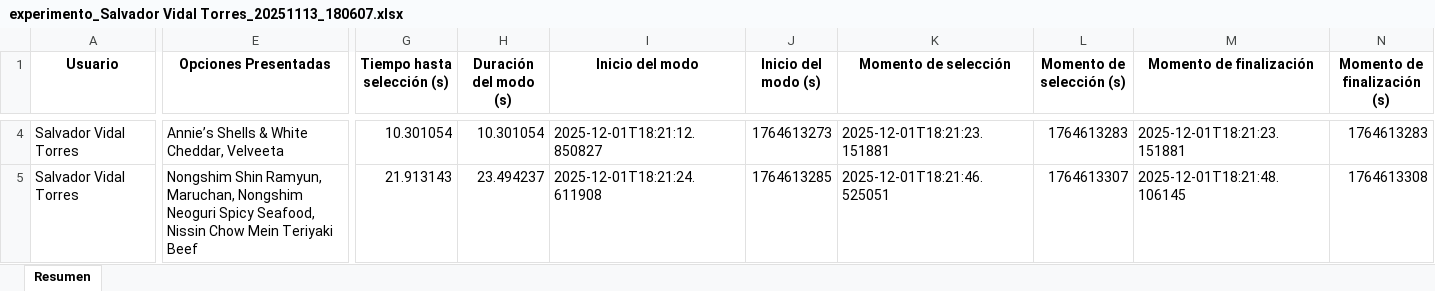
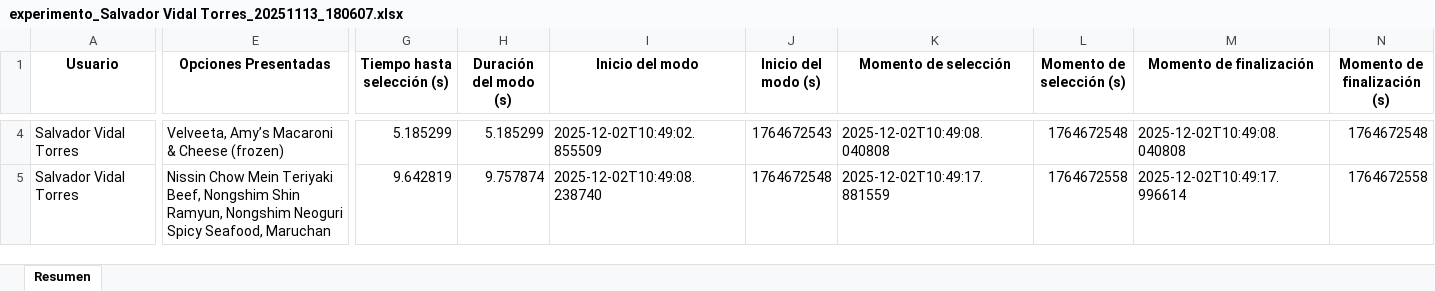
Before and after one commit to SChavavt/app_Estancia, an Excel workbook: data_participantes/Salvador Vidal Torres_20251113_180607/experimento_Salvador Vidal Torres_20251113_180607.xlsx, sheet Resumen, drawn as a sheet; only a part is shown, gaps mark what is left out; values as stored, in another font and other column widths than the file's, no borders; the diff covers the shown part only; the diff names each change by its address in the sheet, - before the commit and + after, or states it on an @@ line.

Commit message:
Update experiment data

```diff
--- a/data_participantes/Salvador Vidal Torres_20251113_180607/experimento_Salvador Vidal Torres_20251113_180607.xlsx (sheet Resumen)
+++ b/data_participantes/Salvador Vidal Torres_20251113_180607/experimento_Salvador Vidal Torres_20251113_180607.xlsx (sheet Resumen)
-E4 (Opciones Presentadas): Annie’s Shells & White Cheddar, Velveeta
+E4 (Opciones Presentadas): Velveeta, Amy’s Macaroni & Cheese (frozen)
-G4 (Tiempo hasta selección (s)): 10.301054
+G4 (Tiempo hasta selección (s)): 5.185299
-H4 (Duración del modo (s)): 10.301054
+H4 (Duración del modo (s)): 5.185299
-I4 (Inicio del modo): 2025-12-01T18:21:12.850827
+I4 (Inicio del modo): 2025-12-02T10:49:02.855509
-J4 (Inicio del modo (s)): 1764613273
+J4 (Inicio del modo (s)): 1764672543
-K4 (Momento de selección): 2025-12-01T18:21:23.151881
+K4 (Momento de selección): 2025-12-02T10:49:08.040808
-L4 (Momento de selección (s)): 1764613283
+L4 (Momento de selección (s)): 1764672548
-M4 (Momento de finalización): 2025-12-01T18:21:23.151881
+M4 (Momento de finalización): 2025-12-02T10:49:08.040808
-N4 (Momento de finalización (s)): 1764613283
+N4 (Momento de finalización (s)): 1764672548
-E5 (Opciones Presentadas): Nongshim Shin Ramyun, Maruchan, Nongshim Neoguri Spicy Seafood, Nissin Chow Mein Teriyaki Beef
+E5 (Opciones Presentadas): Nissin Chow Mein Teriyaki Beef, Nongshim Shin Ramyun, Nongshim Neoguri Spicy Seafood, Maruchan
-G5 (Tiempo hasta selección (s)): 21.913143
+G5 (Tiempo hasta selección (s)): 9.642819
-H5 (Duración del modo (s)): 23.494237
+H5 (Duración del modo (s)): 9.757874
-I5 (Inicio del modo): 2025-12-01T18:21:24.611908
+I5 (Inicio del modo): 2025-12-02T10:49:08.238740
-J5 (Inicio del modo (s)): 1764613285
+J5 (Inicio del modo (s)): 1764672548
-K5 (Momento de selección): 2025-12-01T18:21:46.525051
+K5 (Momento de selección): 2025-12-02T10:49:17.881559
-L5 (Momento de selección (s)): 1764613307
+L5 (Momento de selección (s)): 1764672558
-M5 (Momento de finalización): 2025-12-01T18:21:48.106145
+M5 (Momento de finalización): 2025-12-02T10:49:17.996614
-N5 (Momento de finalización (s)): 1764613308
+N5 (Momento de finalización (s)): 1764672558
```
Also changed, not shown: 94 edited cells elsewhere in this sheet.
